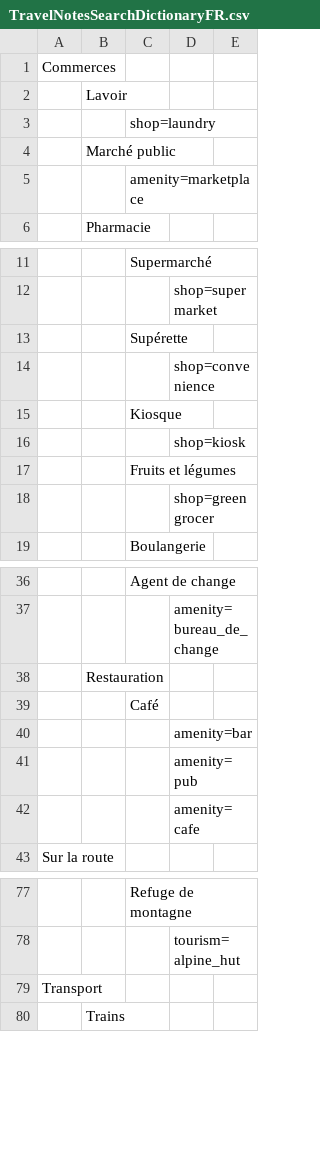
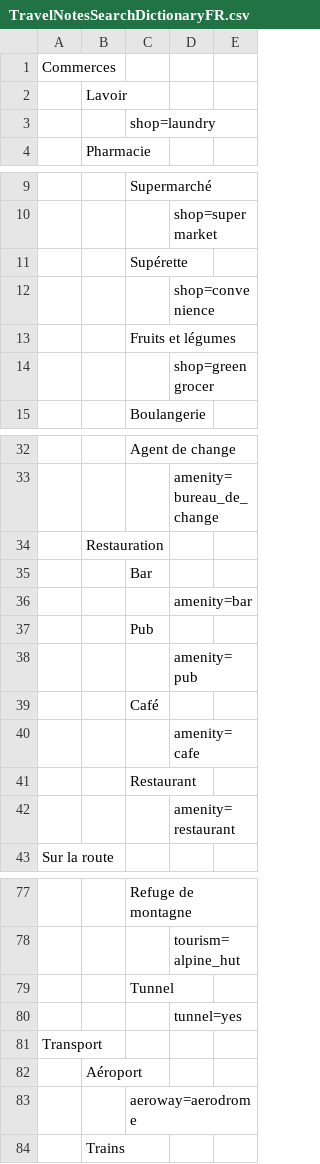
Before and after one commit to wwwouaiebe/leaflet.TravelNotes, a CSV file: src/cfg/TravelNotesSearchDictionaryFR.csv, drawn as a sheet; only a part is shown, gaps mark what is left out; the diff covers the shown part only.

```diff
--- a/src/cfg/TravelNotesSearchDictionaryFR.csv
+++ b/src/cfg/TravelNotesSearchDictionaryFR.csv
@@ -3,4 +3,2 @@ Commerces;;;;
 ;;shop=laundry;;
-;Marché public;;;
-;;amenity=marketplace;;
 ;Pharmacie;;;
@@ -14,4 +12,2 @@ Commerces;;;;
 ;;;shop=convenience;
-;;Kiosque;;
-;;;shop=kiosk;
 ;;Fruits et légumes;;
@@ -38,6 +34,10 @@ Commerces;;;;
 ;Restauration;;;
+;;Bar;;
+;;;amenity=bar;
+;;Pub;;
+;;;amenity=pub;
 ;;Café;;
-;;;amenity=bar;
-;;;amenity=pub;
 ;;;amenity=cafe;
+;;Restaurant;;
+;;;amenity=restaurant;
 Sur la route;;;;
@@ -78,3 +78,7 @@ Sur la route;;;;
 ;;;tourism=alpine_hut;
+;;Tunnel;;
+;;;tunnel=yes;
 Transport;;;;
+;Aéroport;;;
+;;aeroway=aerodrome;;
 ;Trains;;;
```
Also changed, not shown: 2 added rows and 1 edited cell elsewhere in this file, 4 other files.
